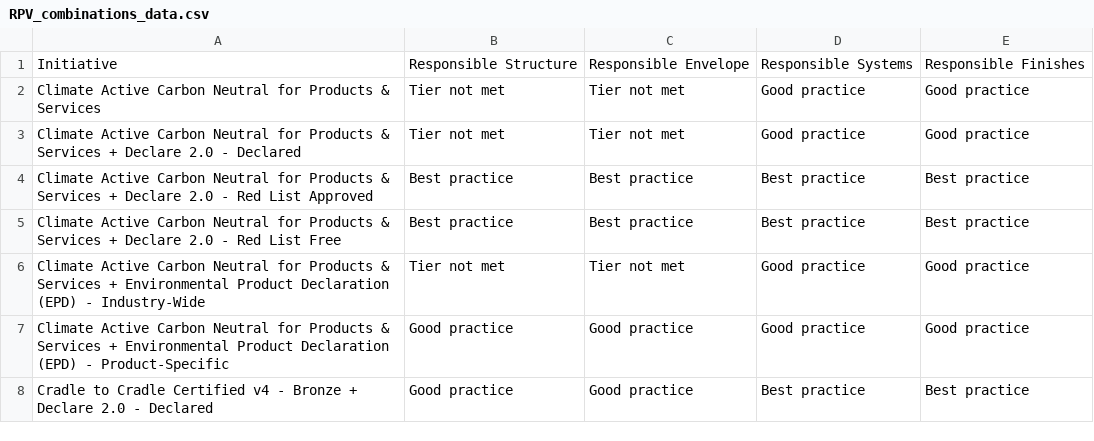
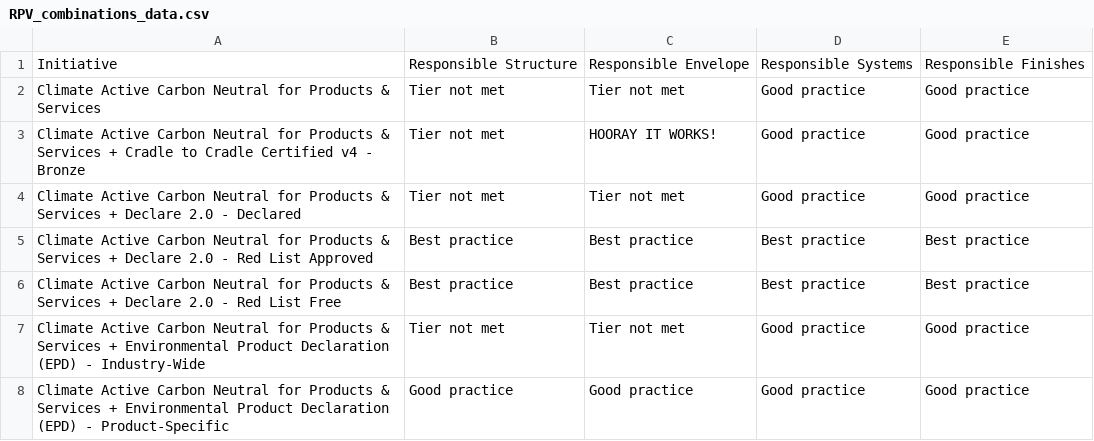
Before and after one commit to jochapam/RPVtest1234, a CSV file: RPV_combinations_data.csv, drawn as a sheet; only a part is shown; the shorter side is filled out with more unchanged rows.

Commit message:
Add files via upload

```diff
--- a/RPV_combinations_data.csv
+++ b/RPV_combinations_data.csv
@@ -2,2 +2,3 @@
 Climate Active Carbon Neutral for Products & Services,Tier not met,Tier not met,Good practice,Good practice
+Climate Active Carbon Neutral for Products & Services + Cradle to Cradle Certified v4 - Bronze,Tier not met,HOORAY IT WORKS!,Good practice,Good practice
 Climate Active Carbon Neutral for Products & Services + Declare 2.0 - Declared,Tier not met,Tier not met,Good practice,Good practice
```
